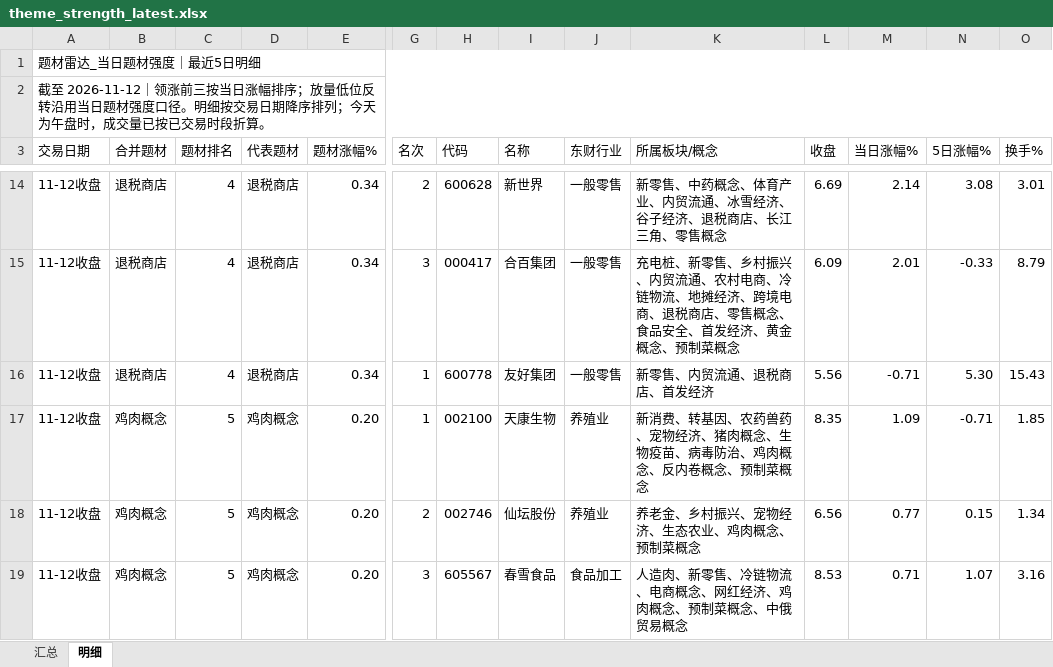
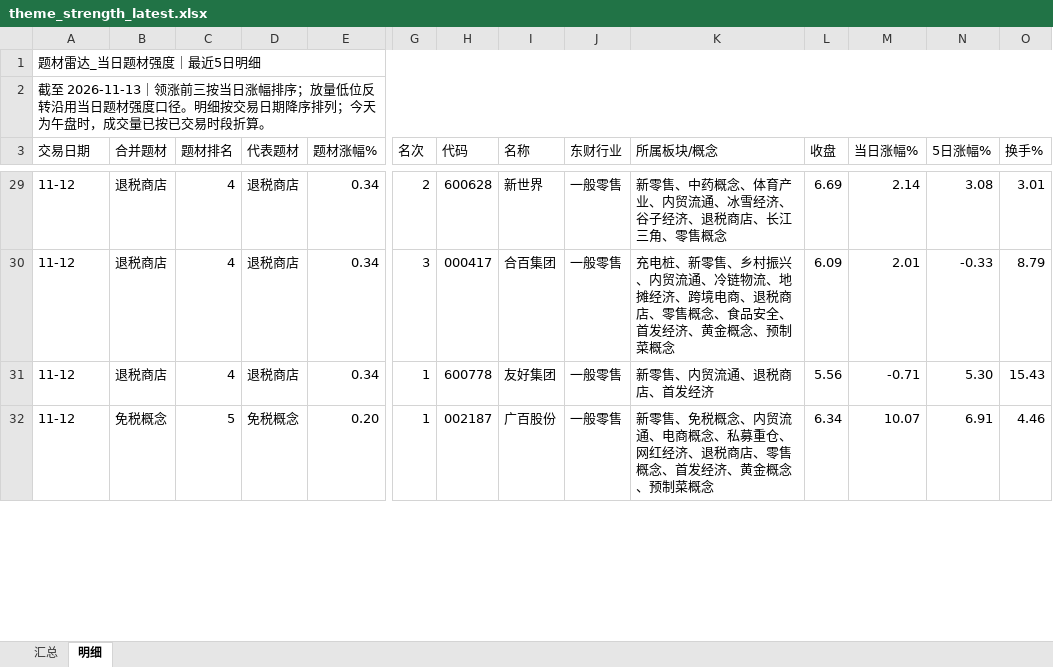
Before and after one commit to nancybhc/a-share-blast-lab, an Excel workbook: data/theme_strength_latest.xlsx, sheet 明细, drawn as a sheet; only a part is shown, gaps mark what is left out; values as stored, in another font and other column widths than the file's, no cell formats; removed rows and columns are numbered as before the commit, all else as after; rows hold the shown columns only; the diff covers the shown part only; the diff names each change by its address in the sheet, - before the commit and + after, or states it on an @@ line.

```diff
--- a/data/theme_strength_latest.xlsx (sheet 明细)
+++ b/data/theme_strength_latest.xlsx (sheet 明细)
-A2 (交易日期): 截至 2026-11-12｜领涨前…
+A2 (交易日期): 截至 2026-11-13｜领涨前…
-A29:A31 (交易日期): 11-12收盘
+A29:A31 (交易日期): 11-12
-K30 (所属板块/概念): …贸流通、农村电商、冷链物流…
+K30 (所属板块/概念): …贸流通、冷链物流…
-row 17: 11-12收盘 | 鸡肉概念 | 5 | 鸡肉概念 | 0.20 | 1 | 002100 | 天康生物 | 养殖业 | 新消费、转基因、农药兽药、宠物经济、猪肉概念、生物疫苗、病毒防治、鸡肉概念、反内卷概念、预制菜概念 | 8.35 | 1.09 | -0.71 | 1.85
-row 18: 11-12收盘 | 鸡肉概念 | 5 | 鸡肉概念 | 0.20 | 2 | 002746 | 仙坛股份 | 养殖业 | 养老金、乡村振兴、宠物经济、生态农业、鸡肉概念、预制菜概念 | 6.56 | 0.77 | 0.15 | 1.34
-row 19: 11-12收盘 | 鸡肉概念 | 5 | 鸡肉概念 | 0.20 | 3 | 605567 | 春雪食品 | 食品加工 | 人造肉、新零售、冷链物流、电商概念、网红经济、鸡肉概念、预制菜概念、中俄贸易概念 | 8.53 | 0.71 | 1.07 | 3.16
+row 32: 11-12 | 免税概念 | 5 | 免税概念 | 0.20 | 1 | 002187 | 广百股份 | 一般零售 | 新零售、免税概念、内贸流通、电商概念、私募重仓、网红经济、退税商店、零售概念、首发经济、黄金概念、预制菜概念 | 6.34 | 10.07 | 6.91 | 4.46
```
Also changed, not shown: 21 added rows, 21 removed rows and 60 edited cells elsewhere in this sheet, sheet 汇总, cell formats, 6 other files.
